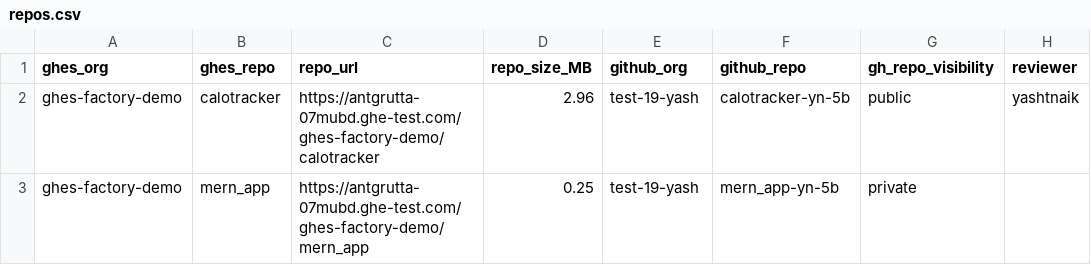
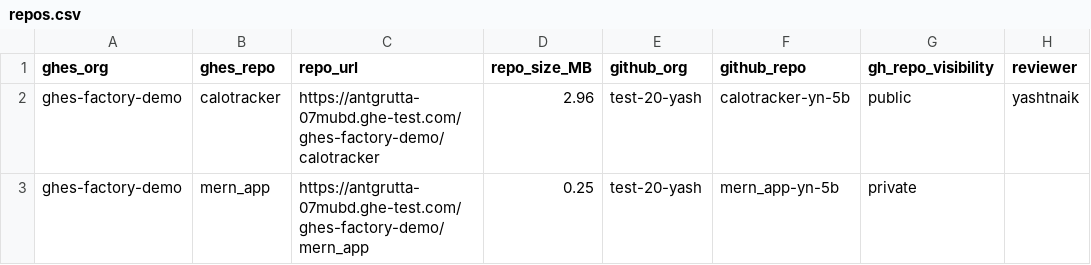
Before and after one commit to yashtnaik/ghes-ghec-DR-migration-via-action, a CSV file: repos.csv, drawn as a sheet.

Commit message:
Update repos.csv

```diff
--- a/repos.csv
+++ b/repos.csv
@@ -1,3 +1,3 @@
 ghes_org,ghes_repo,repo_url,repo_size_MB,github_org,github_repo,gh_repo_visibility,reviewer
-ghes-factory-demo,calotracker,https://antgrutta-07mubd.ghe-test.com/ghes-factory-demo/calotracker,2.96,test-19-yash,calotracker-yn-5b,public,yashtnaik
-ghes-factory-demo,mern_app,https://antgrutta-07mubd.ghe-test.com/ghes-factory-demo/mern_app,0.25,test-19-yash,mern_app-yn-5b,private
+ghes-factory-demo,calotracker,https://antgrutta-07mubd.ghe-test.com/ghes-factory-demo/calotracker,2.96,test-20-yash,calotracker-yn-5b,public,yashtnaik
+ghes-factory-demo,mern_app,https://antgrutta-07mubd.ghe-test.com/ghes-factory-demo/mern_app,0.25,test-20-yash,mern_app-yn-5b,private
```
